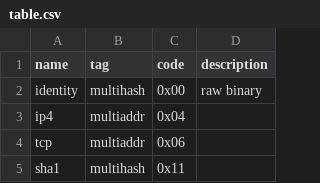
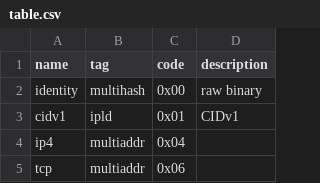
Before and after one commit to multiformats/multicodec, a CSV file: table.csv, drawn as a sheet; only a part is shown; the shorter side is filled out with more unchanged rows; the diff names each change by its address in the sheet, - before the commit and + after, or states it on an @@ line.

Commit message:
Define CIDv1 as a mutlicodec

```diff
--- a/table.csv
+++ b/table.csv
+row 3: cidv1 | ipld | 0x01 | CIDv1
```
